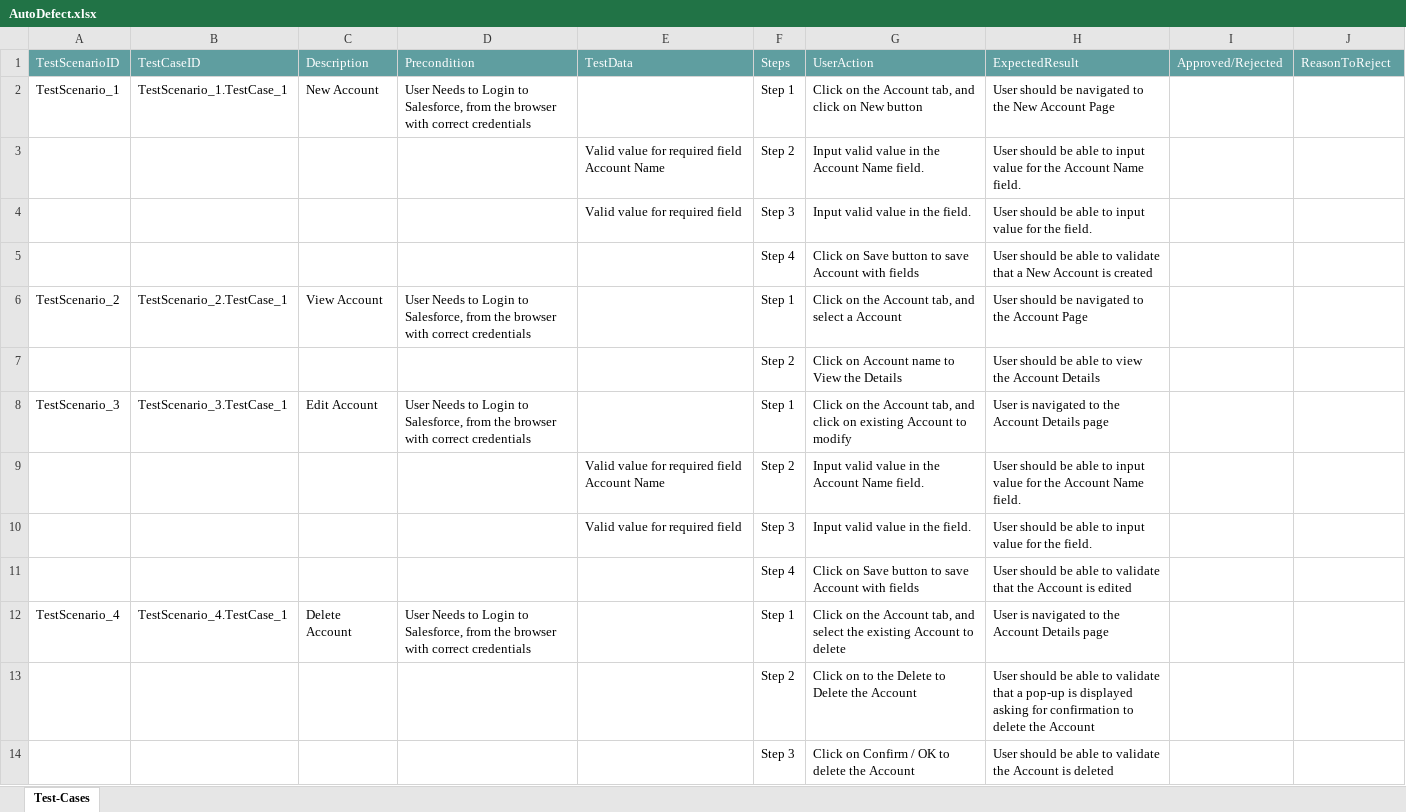
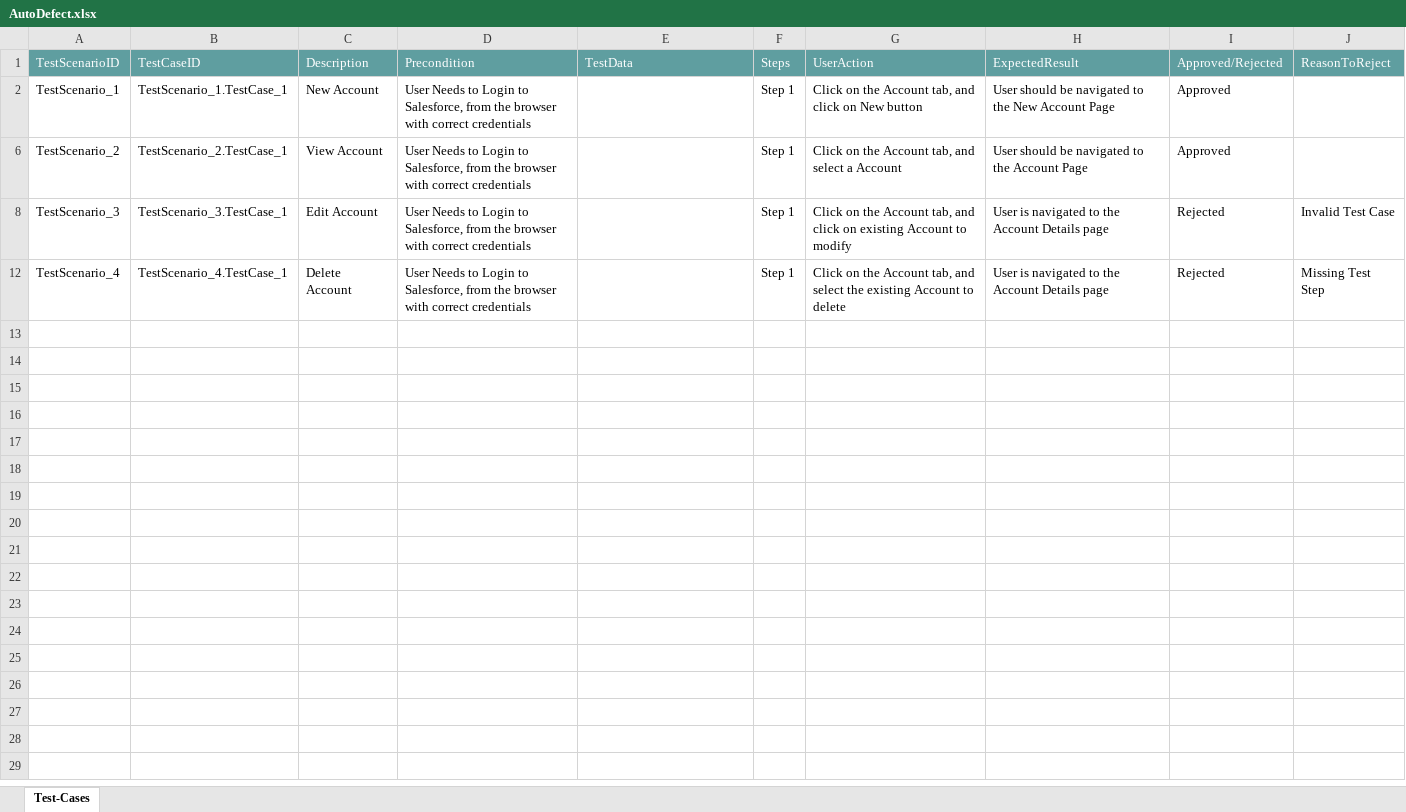
Before and after one commit to ShaikMohamedIrfan/SnapAtif01, an Excel workbook: AutoDefect.xlsx, sheet Test-Cases, drawn as a sheet; values as stored, in another font and other column widths than the file's, no borders; table styles not drawn; the diff names each change by its address in the sheet, - before the commit and + after, or states it on an @@ line.

Commit message:
Add files via upload

```diff
--- a/AutoDefect.xlsx (sheet Test-Cases)
+++ b/AutoDefect.xlsx (sheet Test-Cases)
-I2: (empty)
+I2: Approved
@@ row 3 hidden:  |  |  |  | Valid value for required field Account Name | Step 2 | Input valid value in the Account Name field. | User should be able to input value for the Account Name field. @@
@@ row 4 hidden:  |  |  |  | Valid value for required field | Step 3 | Input valid value in the field. | User should be able to input value for the field. @@
@@ row 5 hidden:  |  |  |  |  | Step 4 | Click on Save button to save Account with fields | User should be able to validate that a New Account is created @@
-I6: (empty)
+I6: Approved
@@ row 7 hidden:  |  |  |  |  | Step 2 | Click on Account name to View the Details | User should be able to view the Account Details @@
-I8: (empty)
+I8: Rejected
-J8: (empty)
+J8: Invalid Test Case
@@ row 9 hidden:  |  |  |  | Valid value for required field Account Name | Step 2 | Input valid value in the Account Name field. | User should be able to input value for the Account Name field. @@
@@ row 10 hidden:  |  |  |  | Valid value for required field | Step 3 | Input valid value in the field. | User should be able to input value for the field. @@
@@ row 11 hidden:  |  |  |  |  | Step 4 | Click on Save button to save Account with fields | User should be able to validate that the Account is edited @@
-I12: (empty)
+I12: Rejected
-J12: (empty)
+J12: Missing Test Step
@@ row 13 hidden:  |  |  |  |  | Step 2 | Click on to the Delete to Delete the Account | User should be able to validate that a pop-up is displayed asking for confirmation to delete the Account @@
@@ row 14 hidden:  |  |  |  |  | Step 3 | Click on Confirm / OK to delete the Account | User should be able to validate the Account is deleted @@
```
